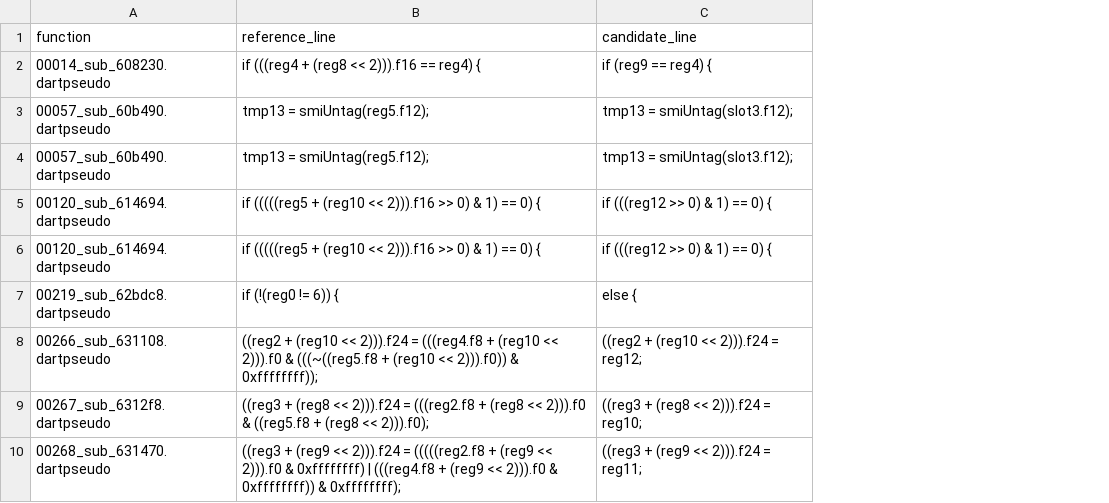
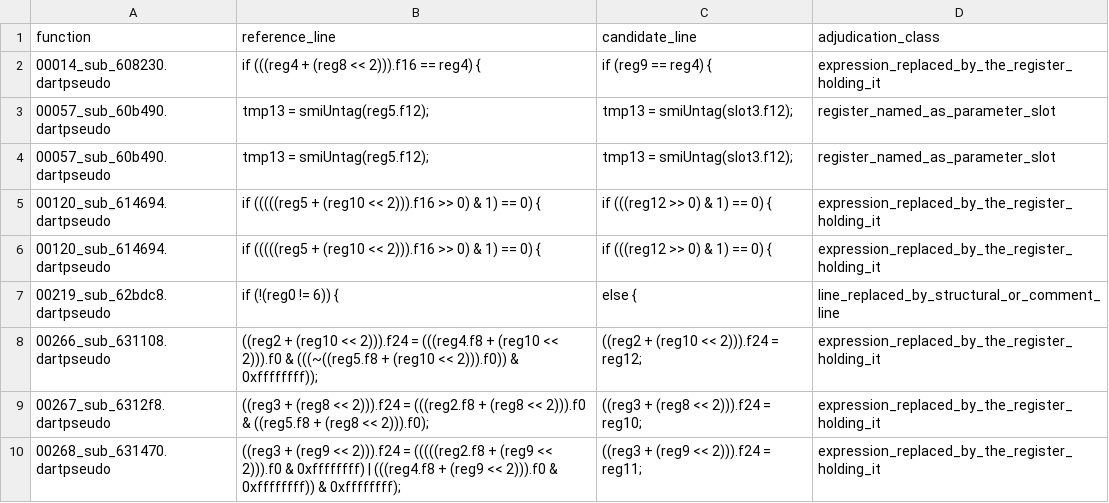
Before and after one commit to caverav/flutterdec, a TSV file: docs/compat-evidence/operand-direction-losses.tsv, drawn as a sheet; only a part is shown; the diff names each change by its address in the sheet, - before the commit and + after, or states it on an @@ line.

Commit message:
docs(compat): clarity repair
Drop the directed-walk discriminator from section 6.4. The 350/90 whole-file
reading reproduces from the two output trees and stays; the 29/35 figure did
not reproduce from the six clauses as written, so it is removed rather than
restated. Clause 2's undirected half is pinned by the reversed-edge case in
--self-test instead of by a number, and no count is claimed for any other
reading. The measured 303, 68 and 34 are unchanged.

Make the 78 operand-direction losses auditable per row.
operand-direction-losses.tsv gains an adjudication_class column over a fixed
four-value vocabulary, and verify recounts the column against the recorded
63/11/1/3 in difference-classes.json, fails on a fifth value, on a row
carrying none, and on a per-class disagreement. Both the JSON definition and
section 6.2 now say the split is committed human adjudication over
difflib.unified_diff(n=0) rows and not a syntax metric inferred from them.
The three-column content of every row is byte-identical.

Make fetch safe against a bad download. The asset lands on <dest>.part, size
and SHA-256 are checked there, and --dest is replaced only on a match; the
temporary file is removed on every failure path, and a stale --dest is
re-fetched instead of trusted or left behind. --self-test covers the good
download, the reused destination, the digest mismatch, the stale-destination
recovery and the mid-transfer failure.

No product path, artifact golden, revision pin or measured value changes.

```diff
--- a/docs/compat-evidence/operand-direction-losses.tsv
+++ b/docs/compat-evidence/operand-direction-losses.tsv
+column D (adjudication_class), rows 2-10: expression_replaced_by_the_register_holding_it | register_named_as_parameter_slot | register_named_as_parameter_slot | expression_replaced_by_the_register_holding_it | expression_replaced_by_the_register_holding_it | line_replaced_by_structural_or_comment_line | expression_replaced_by_the_register_holding_it | expression_replaced_by_the_register_holding_it | expression_replaced_by_the_register_holding_it
```
Also changed, not shown: 3 other files.
